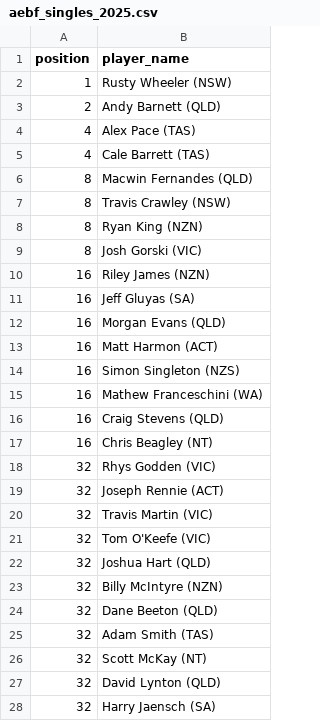
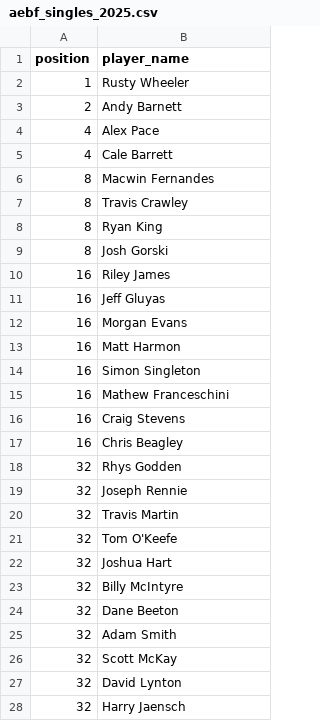
Before and after one commit to martinjandrews/pr2, a CSV file: results/aebf_singles_2025.csv, drawn as a sheet; only a part is shown; the diff covers the shown part only.

```diff
--- a/results/aebf_singles_2025.csv
+++ b/results/aebf_singles_2025.csv
@@ -1,28 +1,28 @@
 position,player_name
-1,Rusty Wheeler (NSW)
-2,Andy Barnett (QLD)
-4,Alex Pace (TAS)
-4,Cale Barrett (TAS)
-8,Macwin Fernandes (QLD)
-8,Travis Crawley (NSW)
-8,Ryan King (NZN)
-8,Josh Gorski (VIC)
-16,Riley James (NZN)
-16,Jeff Gluyas (SA)
-16,Morgan Evans (QLD)
-16,Matt Harmon (ACT)
-16,Simon Singleton (NZS)
-16,Mathew Franceschini (WA)
-16,Craig Stevens (QLD)
-16,Chris Beagley (NT)
-32,Rhys Godden (VIC)
-32,Joseph Rennie (ACT)
-32,Travis Martin (VIC)
-32,Tom O'Keefe (VIC)
-32,Joshua Hart (QLD)
-32,Billy McIntyre (NZN)
-32,Dane Beeton (QLD)
-32,Adam Smith (TAS)
-32,Scott McKay (NT)
-32,David Lynton (QLD)
-32,Harry Jaensch (SA)
+1,Rusty Wheeler
+2,Andy Barnett
+4,Alex Pace
+4,Cale Barrett
+8,Macwin Fernandes
+8,Travis Crawley
+8,Ryan King
+8,Josh Gorski
+16,Riley James
+16,Jeff Gluyas
+16,Morgan Evans
+16,Matt Harmon
+16,Simon Singleton
+16,Mathew Franceschini
+16,Craig Stevens
+16,Chris Beagley
+32,Rhys Godden
+32,Joseph Rennie
+32,Travis Martin
+32,Tom O'Keefe
+32,Joshua Hart
+32,Billy McIntyre
+32,Dane Beeton
+32,Adam Smith
+32,Scott McKay
+32,David Lynton
+32,Harry Jaensch
```
Also changed, not shown: 60 edited cells elsewhere in this file, results/aebf_singles_2022.csv, results/aebf_singles_2023.csv, 7 other files.
